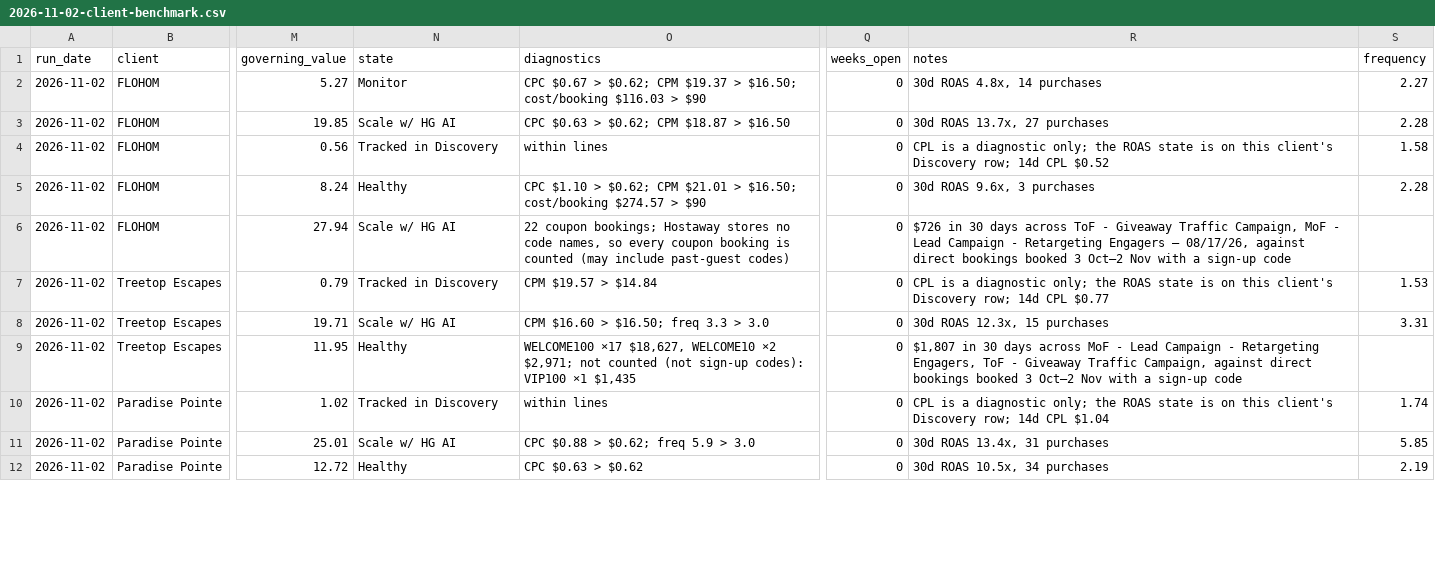
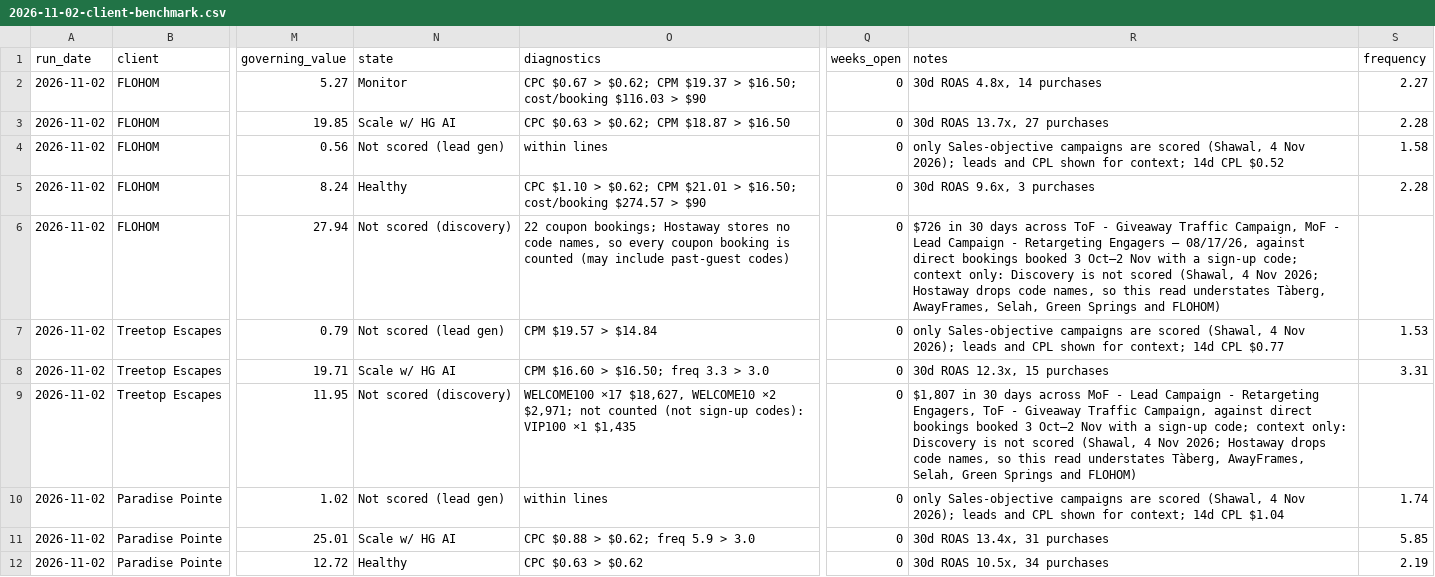
Before and after one commit to hiddengem-webteam/ads-roi-dashboard, a CSV file: weekly/Client Benchmark Reviews (advanced setups)/Weekly Checks/2026-11-02-client-benchmark.csv, drawn as a sheet; only a part is shown, gaps mark what is left out; the diff covers the shown part only; the diff names each change by its address in the sheet, - before the commit and + after, or states it on an @@ line.

```diff
--- a/weekly/Client Benchmark Reviews (advanced setups)/Weekly Checks/2026-11-02-client-benchmark.csv
+++ b/weekly/Client Benchmark Reviews (advanced setups)/Weekly Checks/2026-11-02-client-benchmark.csv
-N4 (state): Tracked in Discovery
+N4 (state): Not scored (lead gen)
-R4 (notes): CPL is a diagnostic only; the ROAS state is on this client's Discovery row; 14d CPL…
+R4 (notes): only Sales-objective campaigns are scored (Shawal, 4 Nov 2026); leads and CPL shown for context; 14d CPL…
-N6 (state): Scale w/ HG AI
+N6 (state): Not scored (discovery)
-R6 (notes): …a sign-up code
+R6 (notes): …a sign-up code; context only: Discovery is not scored (Shawal, 4 Nov 2026; Hostaway drops code names, so this read understates Tàberg, AwayFrames, Selah, Green Springs and FLOHOM)
-N7 (state): Tracked in Discovery
+N7 (state): Not scored (lead gen)
-R7 (notes): CPL is a diagnostic only; the ROAS state is on this client's Discovery row; 14d CPL…
+R7 (notes): only Sales-objective campaigns are scored (Shawal, 4 Nov 2026); leads and CPL shown for context; 14d CPL…
-N9 (state): Healthy
+N9 (state): Not scored (discovery)
-R9 (notes): …a sign-up code
+R9 (notes): …a sign-up code; context only: Discovery is not scored (Shawal, 4 Nov 2026; Hostaway drops code names, so this read understates Tàberg, AwayFrames, Selah, Green Springs and FLOHOM)
-N10 (state): Tracked in Discovery
+N10 (state): Not scored (lead gen)
-R10 (notes): CPL is a diagnostic only; the ROAS state is on this client's Discovery row; 14d CPL…
+R10 (notes): only Sales-objective campaigns are scored (Shawal, 4 Nov 2026); leads and CPL shown for context; 14d CPL…
```
Also changed, not shown: 84 edited cells elsewhere in this file, 9 other files.
